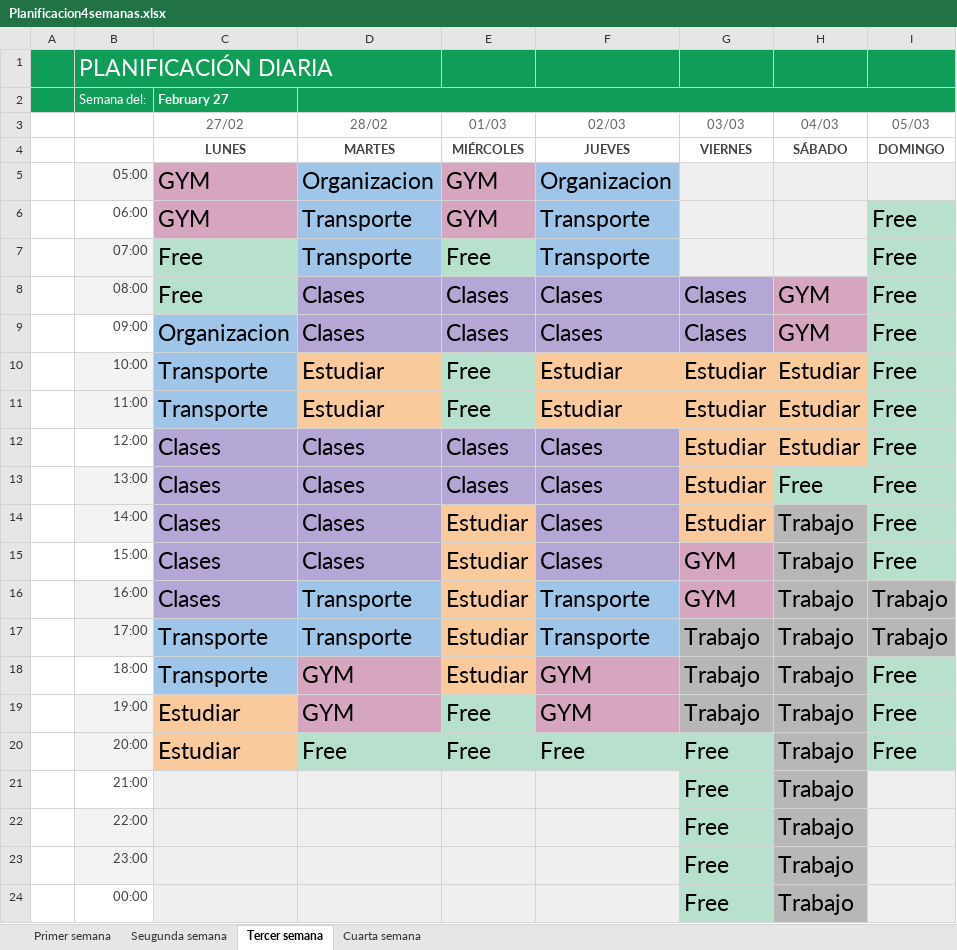
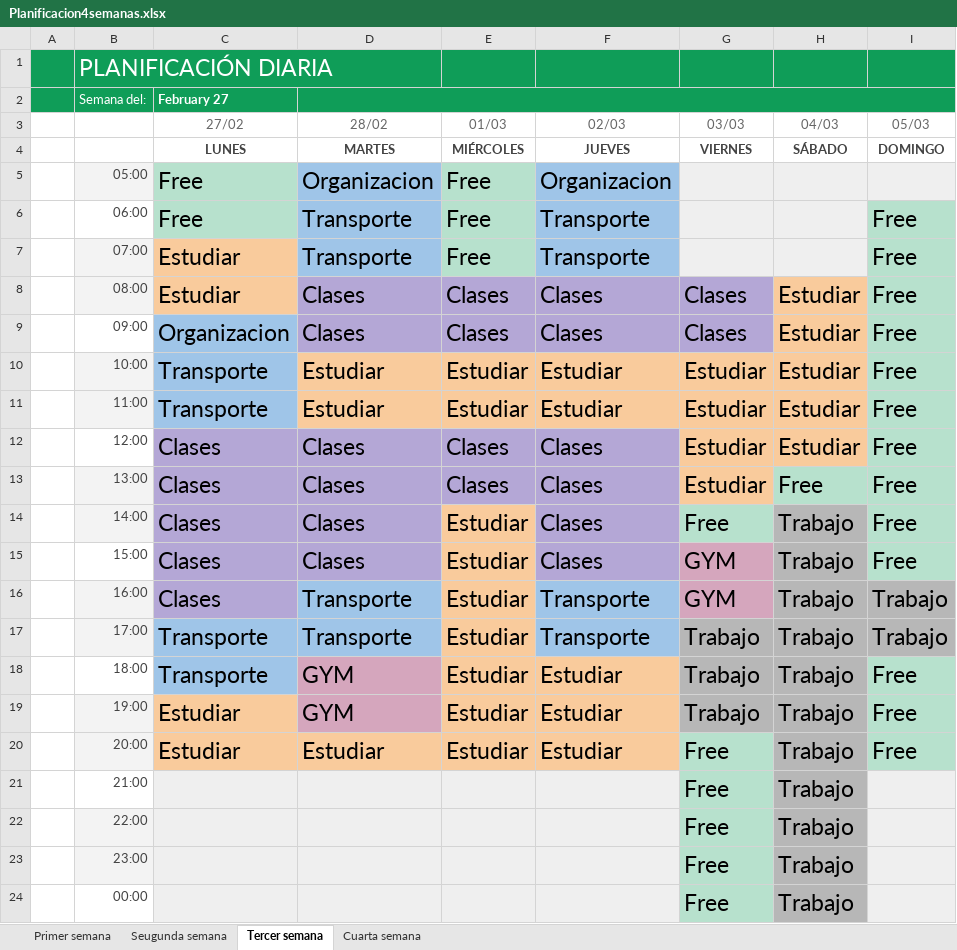
Before and after one commit to DuvanRamirez/Repositorio-planificacion, an Excel workbook: Planificacion4semanas.xlsx, sheet Tercer semana, drawn as a sheet; values as stored, in another font and other column widths than the file's, no borders; conditional formats and table styles not drawn; the diff names each change by its address in the sheet, - before the commit and + after, or states it on an @@ line.

Commit message:
tercer cambio

```diff
--- a/Planificacion4semanas.xlsx (sheet Tercer semana)
+++ b/Planificacion4semanas.xlsx (sheet Tercer semana)
-C5:C6 (27/02): GYM
+C5:C6 (27/02): Free
-C5:C6 fill: #D5A6BD
+C5:C6 fill: #B7E1CD
-E5:E6 (01/03): GYM
+E5:E6 (01/03): Free
-E5:E6 fill: #D5A6BD
+E5:E6 fill: #B7E1CD
-C7:C8 (27/02): Free
+C7:C8 (27/02): Estudiar
-C7:C8 fill: #B7E1CD
+C7:C8 fill: #F9CB9C
-H8:H9 (04/03): GYM
+H8:H9 (04/03): Estudiar
-H8:H9 fill: #D5A6BD
+H8:H9 fill: #F9CB9C
-E10:E11 (01/03): Free
+E10:E11 (01/03): Estudiar
-E10:E11 fill: #B7E1CD
+E10:E11 fill: #F9CB9C
-G14 (03/03): Estudiar
+G14 (03/03): Free
-G14 fill: #F9CB9C
+G14 fill: #B7E1CD
-F18:F19 (02/03): GYM
+F18:F19 (02/03): Estudiar
-F18:F19 fill: #D5A6BD
+F18:F19 fill: #F9CB9C
-E19:E20 (01/03): Free
+E19:E20 (01/03): Estudiar
-E19 fill: #B7E1CD
+E19 fill: #F9CB9C
-D20 (28/02): Free
+D20 (28/02): Estudiar
-D20:F20 fill: #B7E1CD
+D20:F20 fill: #F9CB9C
-F20 (02/03): Free
+F20 (02/03): Estudiar
```
